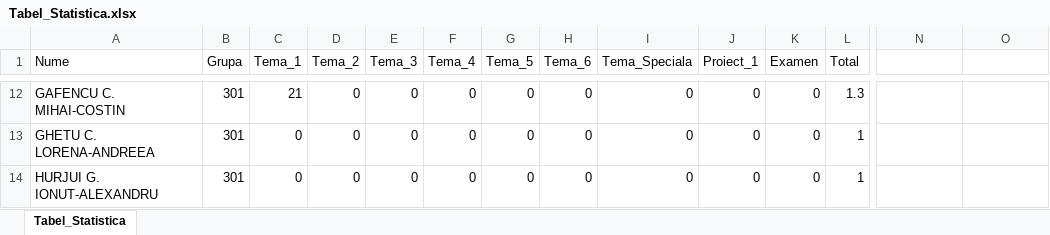
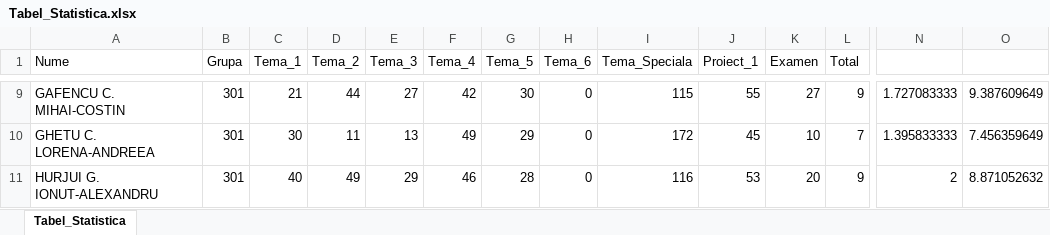
Before and after one commit to AlexAmarioarei/AlexAmarioarei.github.io, an Excel workbook: Teaching/Statistics/results/Tabel_Statistica.xlsx, sheet Tabel_Statistica, drawn as a sheet; only a part is shown, gaps mark what is left out; values as stored, in another font and other column widths than the file's, no borders; addresses are those after the commit; the diff covers the shown part only; the diff names each change by its address in the sheet, - before the commit and + after, or states it on an @@ line.

```diff
--- a/Teaching/Statistics/results/Tabel_Statistica.xlsx (sheet Tabel_Statistica)
+++ b/Teaching/Statistics/results/Tabel_Statistica.xlsx (sheet Tabel_Statistica)
-D9 (Tema_2): 0
+D9 (Tema_2): 44
-E9 (Tema_3): 0
+E9 (Tema_3): 27
-F9 (Tema_4): 0
+F9 (Tema_4): 42
-G9 (Tema_5): 0
+G9 (Tema_5): 30
-I9 (Tema_Speciala): 0
+I9 (Tema_Speciala): 115
-J9 (Proiect_1): 0
+J9 (Proiect_1): 55
-K9 (Examen): 0
+K9 (Examen): 27
-L9 (Total): 1.3
+L9 (Total): 9
-N9: (empty)
+N9: 1.727083333
-O9: (empty)
+O9: 9.387609649
-C10 (Tema_1): 0
+C10 (Tema_1): 30
-D10 (Tema_2): 0
+D10 (Tema_2): 11
-E10 (Tema_3): 0
+E10 (Tema_3): 13
-F10 (Tema_4): 0
+F10 (Tema_4): 49
-G10 (Tema_5): 0
+G10 (Tema_5): 29
-I10 (Tema_Speciala): 0
+I10 (Tema_Speciala): 172
-J10 (Proiect_1): 0
+J10 (Proiect_1): 45
-K10 (Examen): 0
+K10 (Examen): 10
-L10 (Total): 1
+L10 (Total): 7
-N10: (empty)
+N10: 1.395833333
-O10: (empty)
+O10: 7.456359649
-C11 (Tema_1): 0
+C11 (Tema_1): 40
-D11 (Tema_2): 0
+D11 (Tema_2): 49
-E11 (Tema_3): 0
+E11 (Tema_3): 29
-F11 (Tema_4): 0
+F11 (Tema_4): 46
-G11 (Tema_5): 0
+G11 (Tema_5): 28
-I11 (Tema_Speciala): 0
+I11 (Tema_Speciala): 116
-J11 (Proiect_1): 0
+J11 (Proiect_1): 53
-K11 (Examen): 0
+K11 (Examen): 20
-L11 (Total): 1
+L11 (Total): 9
-N11: (empty)
+N11: 2
-O11: (empty)
+O11: 8.871052632
```
Also changed, not shown: 3 added rows, 15 removed rows and 553 edited cells elsewhere in this sheet, formulas that keep their value, Teaching/ProbabilityStatistics/results/Tabel_Prob_Stat.xlsx, 4 other files.
